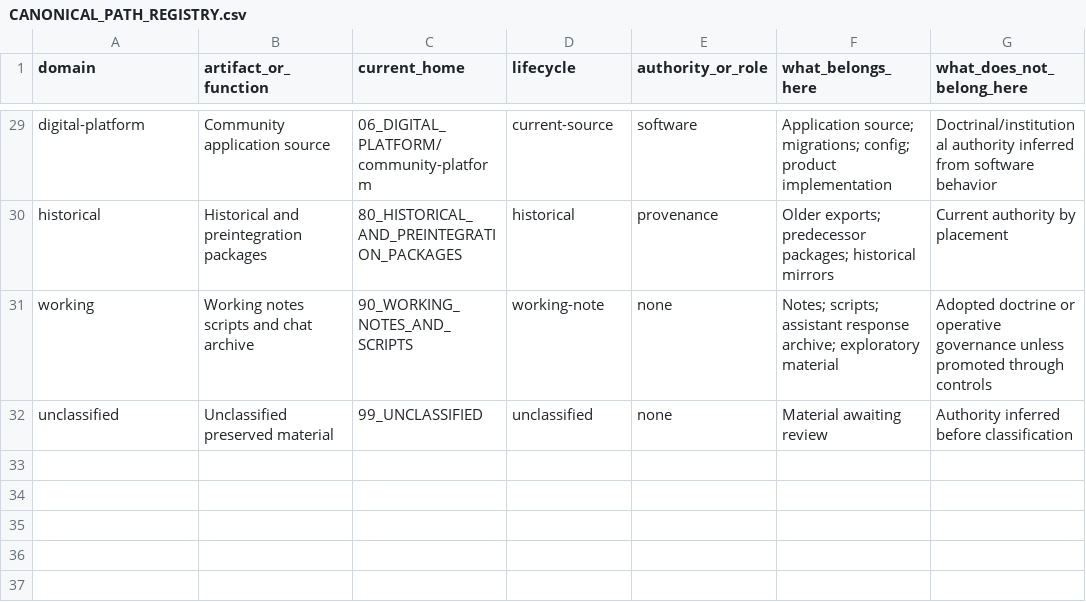
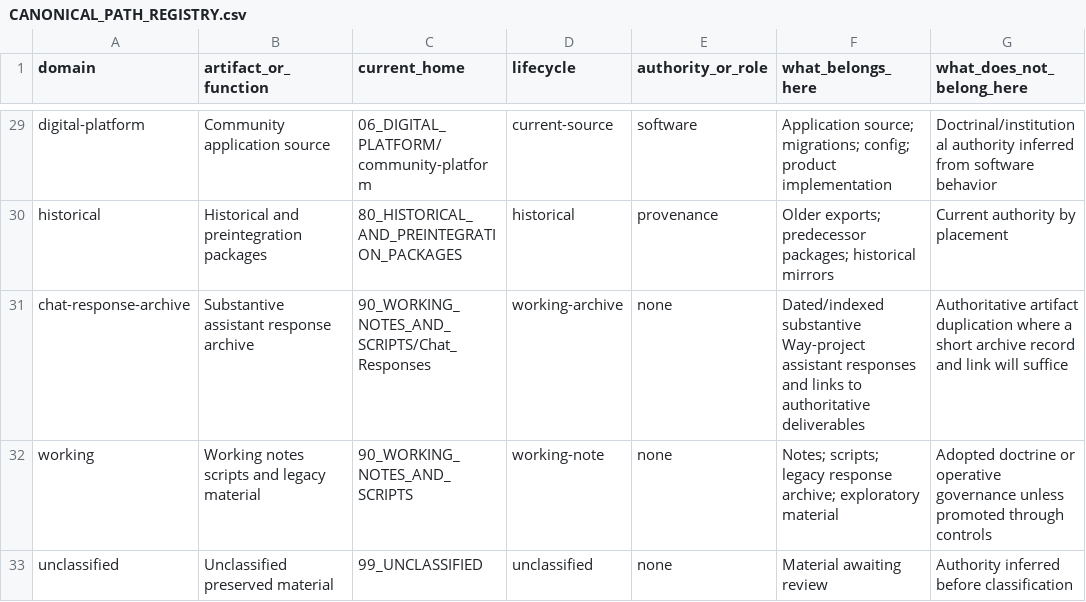
Before and after one commit to thomascarter613/Way-Organized, a CSV file: 00_START_HERE/CANONICAL_PATH_REGISTRY.csv, drawn as a sheet; only a part is shown, gaps mark what is left out.

Commit message:
docs: standardize canonical chat response archive path

```diff
--- a/00_START_HERE/CANONICAL_PATH_REGISTRY.csv
+++ b/00_START_HERE/CANONICAL_PATH_REGISTRY.csv
@@ -30,3 +30,4 @@ digital-platform,Community application source,06_DIGITAL_PLATFORM/community-plat
 historical,Historical and preintegration packages,80_HISTORICAL_AND_PREINTEGRATION_PACKAGES,historical,provenance,"Older exports; predecessor packages; historical mirrors","Current authority by placement"
-working,Working notes scripts and chat archive,90_WORKING_NOTES_AND_SCRIPTS,working-note,none,"Notes; scripts; assistant response archive; exploratory material","Adopted doctrine or operative governance unless promoted through controls"
+chat-response-archive,Substantive assistant response archive,90_WORKING_NOTES_AND_SCRIPTS/Chat_Responses,working-archive,none,"Dated/indexed substantive Way-project assistant responses and links to authoritative deliverables","Authoritative artifact duplication where a short archive record and link will suffice"
+working,Working notes scripts and legacy material,90_WORKING_NOTES_AND_SCRIPTS,working-note,none,"Notes; scripts; legacy response archive; exploratory material","Adopted doctrine or operative governance unless promoted through controls"
 unclassified,Unclassified preserved material,99_UNCLASSIFIED,unclassified,none,"Material awaiting review","Authority inferred before classification"
```
